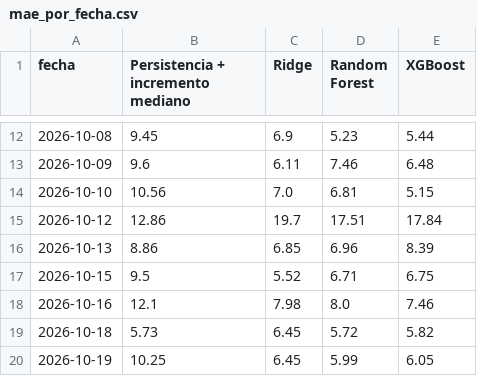
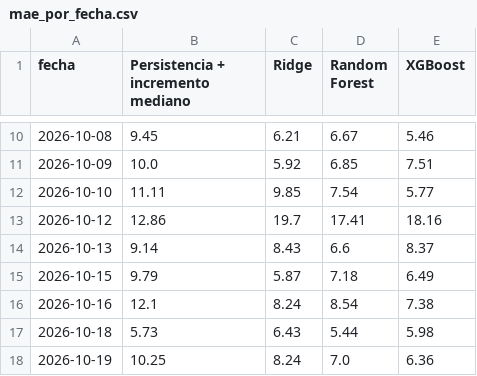
Before and after one commit to iMrHappy/tesis-pipeline-demanda, a CSV file: models/mae_por_fecha.csv, drawn as a sheet; only a part is shown, gaps mark what is left out; the diff covers the shown part only.

```diff
--- a/models/mae_por_fecha.csv
+++ b/models/mae_por_fecha.csv
@@ -12,9 +10,9 @@ fecha,Persistencia + incremento mediano,Ridge,Random Forest,XGBoost
-2026-10-08,9.45,6.9,5.23,5.44
-2026-10-09,9.6,6.11,7.46,6.48
-2026-10-10,10.56,7.0,6.81,5.15
-2026-10-12,12.86,19.7,17.51,17.84
-2026-10-13,8.86,6.85,6.96,8.39
-2026-10-15,9.5,5.52,6.71,6.75
-2026-10-16,12.1,7.98,8.0,7.46
-2026-10-18,5.73,6.45,5.72,5.82
-2026-10-19,10.25,6.45,5.99,6.05
+2026-10-08,9.45,6.21,6.67,5.46
+2026-10-09,10.0,5.92,6.85,7.51
+2026-10-10,11.11,9.85,7.54,5.77
+2026-10-12,12.86,19.7,17.41,18.16
+2026-10-13,9.14,8.43,6.6,8.37
+2026-10-15,9.79,5.87,7.18,6.49
+2026-10-16,12.1,8.24,8.54,7.38
+2026-10-18,5.73,6.43,5.44,5.98
+2026-10-19,10.25,8.24,7.0,6.36
```
Also changed, not shown: 3 removed rows and 33 edited cells elsewhere in this file, models/importancia_features.csv, models/metricas_cv.csv, 24 other files.
